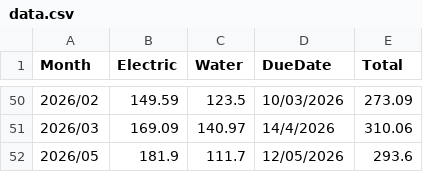
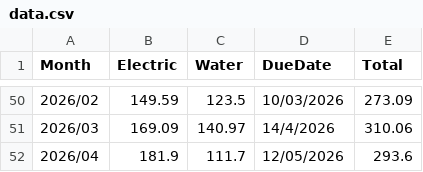
Before and after one commit to teo-jun-xiong/splash-zap-chaching, a CSV file: data.csv, drawn as a sheet; only a part is shown, gaps mark what is left out.

Commit message:
Update data.csv with new monthly records

```diff
--- a/data.csv
+++ b/data.csv
@@ -51,2 +51,2 @@ Month,Electric,Water,DueDate,Total
 2026/03,169.09,140.97,14/4/2026,310.06
-2026/05,181.9,111.7,12/05/2026,293.6
+2026/04,181.9,111.7,12/05/2026,293.6
```
